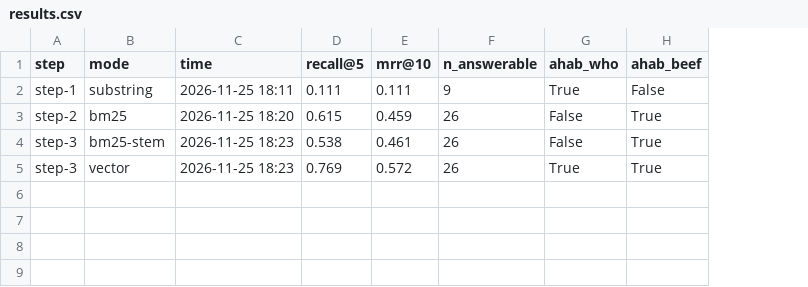
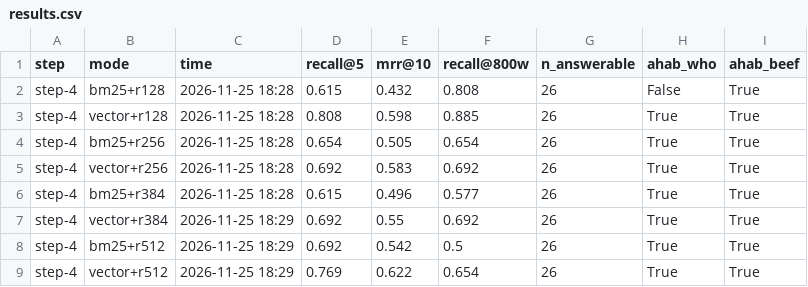
Before and after one commit to AITrekker/RAG, a CSV file: runs/results.csv, drawn as a sheet; removed rows and columns are numbered as before the commit, all else as after; the diff names each change by its address in the sheet, - before the commit and + after, or states it on an @@ line.

```diff
--- a/runs/results.csv
+++ b/runs/results.csv
+column F (recall@800w), row 2: 0.808; row 9: 0.654
-row 2: step-1 | substring | 2026-11-25 18:11 | 0.111 | 0.111 | 9 | True | False
-A2 (step): step-2
+A2 (step): step-4
-B2 (mode): bm25
+B2 (mode): bm25+r128
-C2 (time): 2026-11-25 18:20
+C2 (time): 2026-11-25 18:28
-E2 (mrr@10): 0.459
+E2 (mrr@10): 0.432
-row 4: step-3 | bm25-stem | 2026-11-25 18:23 | 0.538 | 0.461 | 26 | False | True
+row 3: step-4 | vector+r128 | 2026-11-25 18:28 | 0.808 | 0.598 | 0.885 | 26 | True | True
+row 4: step-4 | bm25+r256 | 2026-11-25 18:28 | 0.654 | 0.505 | 0.654 | 26 | True | True
+row 5: step-4 | vector+r256 | 2026-11-25 18:28 | 0.692 | 0.583 | 0.692 | 26 | True | True
+row 6: step-4 | bm25+r384 | 2026-11-25 18:28 | 0.615 | 0.496 | 0.577 | 26 | True | True
+row 7: step-4 | vector+r384 | 2026-11-25 18:29 | 0.692 | 0.55 | 0.692 | 26 | True | True
+row 8: step-4 | bm25+r512 | 2026-11-25 18:29 | 0.692 | 0.542 | 0.5 | 26 | True | True
-A9 (step): step-3
+A9 (step): step-4
-B9 (mode): vector
+B9 (mode): vector+r512
-C9 (time): 2026-11-25 18:23
+C9 (time): 2026-11-25 18:29
-E9 (mrr@10): 0.572
+E9 (mrr@10): 0.622
```
Also changed, not shown: 12 other files.
